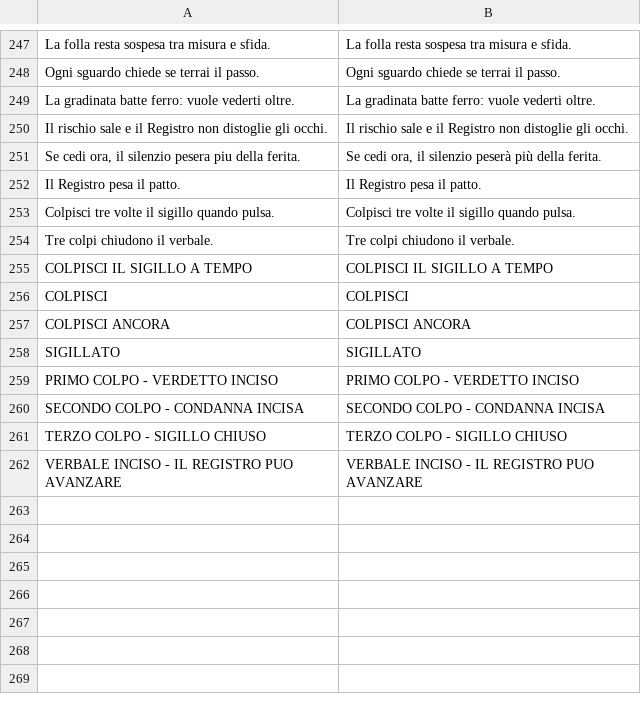
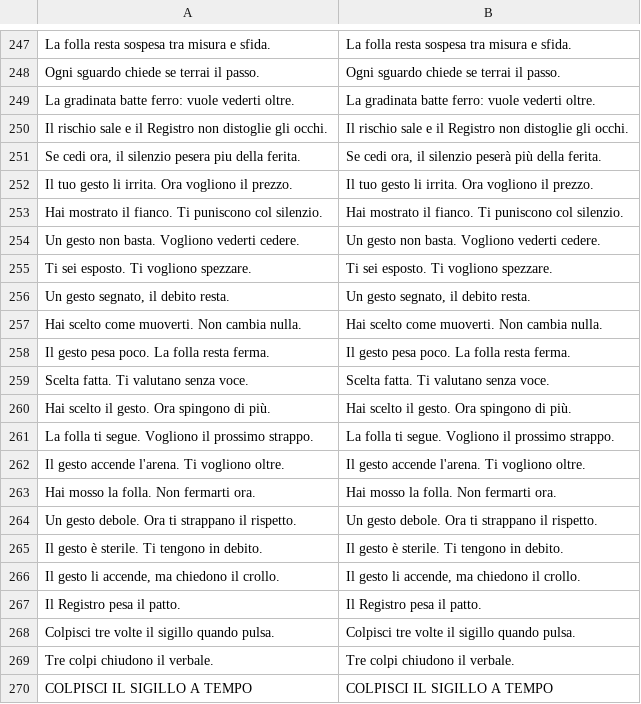
Before and after one commit to Faratas410/Gallicus-2.0, a CSV file: assets/i18n/it.csv, drawn as a sheet; only a part is shown, gaps mark what is left out; the shorter side is filled out with more unchanged rows; the diff names each change by its address in the sheet, - before the commit and + after, or states it on an @@ line.

```diff
--- a/assets/i18n/it.csv
+++ b/assets/i18n/it.csv
+row 252: Il tuo gesto li irrita. Ora vogliono il prezzo. | Il tuo gesto li irrita. Ora vogliono il prezzo.
+row 253: Hai mostrato il fianco. Ti puniscono col silenzio. | Hai mostrato il fianco. Ti puniscono col silenzio.
+row 254: Un gesto non basta. Vogliono vederti cedere. | Un gesto non basta. Vogliono vederti cedere.
+row 255: Ti sei esposto. Ti vogliono spezzare. | Ti sei esposto. Ti vogliono spezzare.
+row 256: Un gesto segnato, il debito resta. | Un gesto segnato, il debito resta.
+row 257: Hai scelto come muoverti. Non cambia nulla. | Hai scelto come muoverti. Non cambia nulla.
+row 258: Il gesto pesa poco. La folla resta ferma. | Il gesto pesa poco. La folla resta ferma.
+row 259: Scelta fatta. Ti valutano senza voce. | Scelta fatta. Ti valutano senza voce.
+row 260: Hai scelto il gesto. Ora spingono di più. | Hai scelto il gesto. Ora spingono di più.
+row 261: La folla ti segue. Vogliono il prossimo strappo. | La folla ti segue. Vogliono il prossimo strappo.
+row 262: Il gesto accende l'arena. Ti vogliono oltre. | Il gesto accende l'arena. Ti vogliono oltre.
+row 263: Hai mosso la folla. Non fermarti ora. | Hai mosso la folla. Non fermarti ora.
+row 264: Un gesto debole. Ora ti strappano il rispetto. | Un gesto debole. Ora ti strappano il rispetto.
+row 265: Il gesto è sterile. Ti tengono in debito. | Il gesto è sterile. Ti tengono in debito.
+row 266: Il gesto li accende, ma chiedono il crollo. | Il gesto li accende, ma chiedono il crollo.
```
Also changed, not shown: assets/i18n/en.csv, assets/i18n/es.csv, 38 other files.
